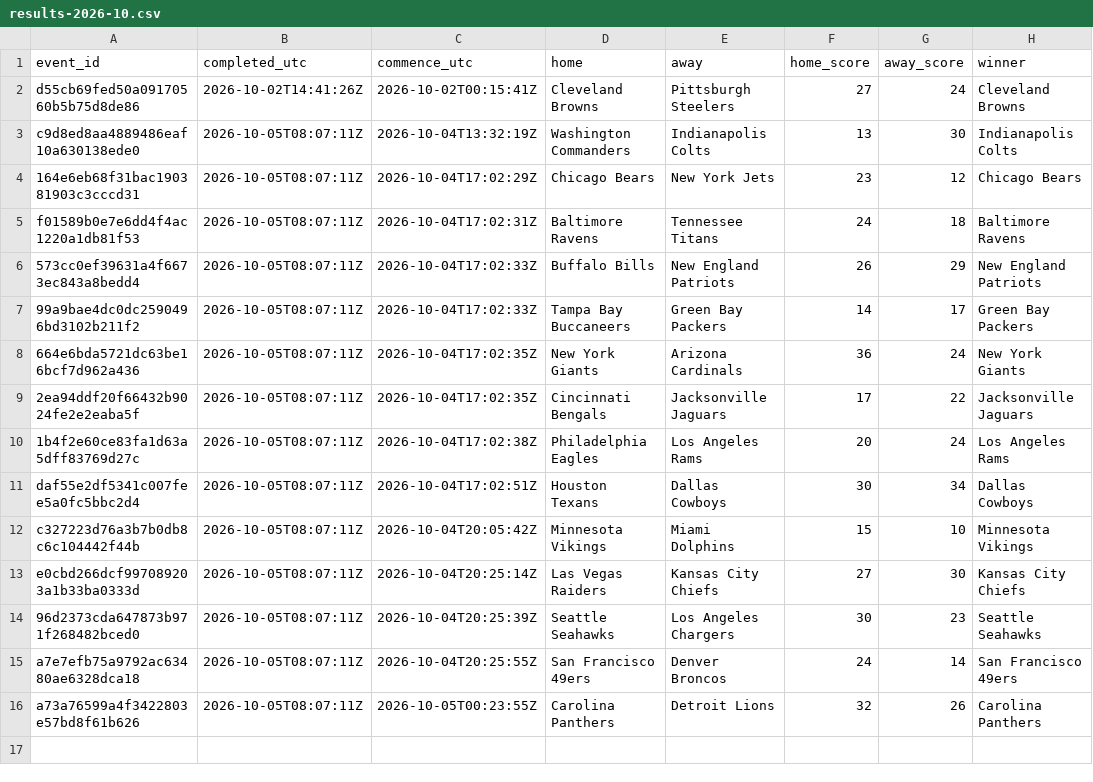
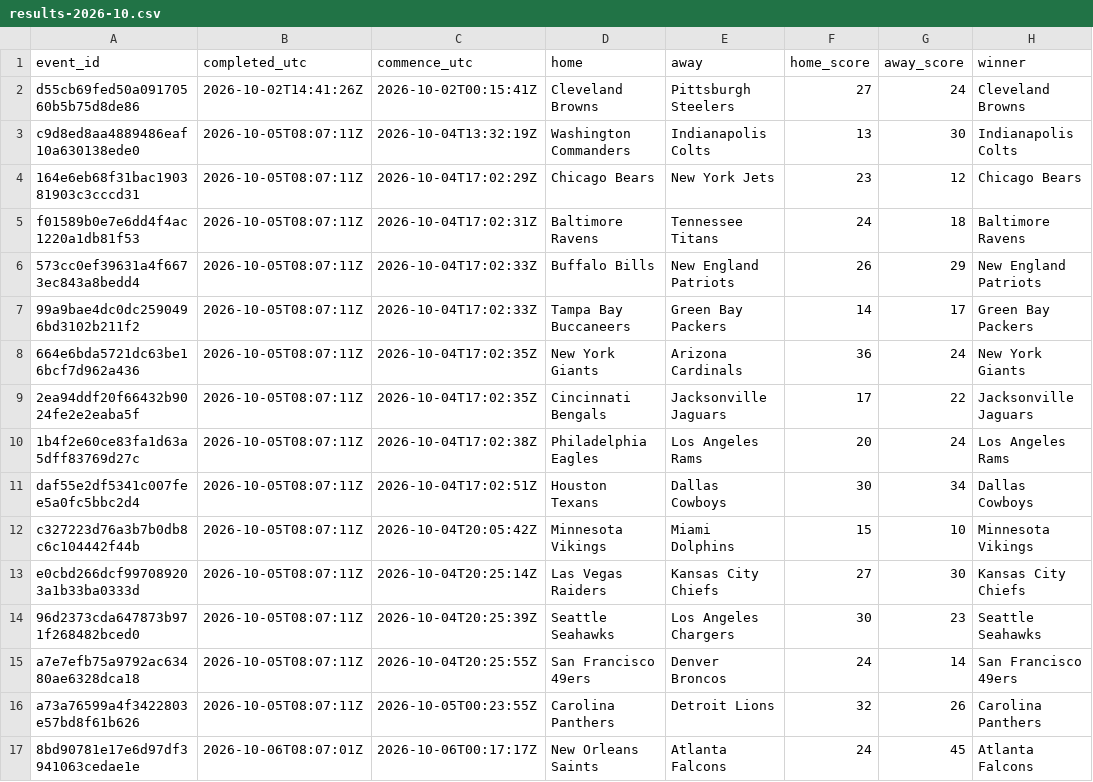
Before and after one commit to felix1975men-cpu/odds-monitor, a CSV file: data/nfl/results-2026-10.csv, drawn as a sheet.

Commit message:
nfl results 2026-10-06

```diff
--- a/data/nfl/results-2026-10.csv
+++ b/data/nfl/results-2026-10.csv
@@ -16 +16,2 @@ a7e7efb75a9792ac63480ae6328dca18,2026-10-05T08:07:11Z,2026-10-04T20:25:55Z,San F
 a73a76599a4f3422803e57bd8f61b626,2026-10-05T08:07:11Z,2026-10-05T00:23:55Z,Carolina Panthers,Detroit Lions,32,26,Carolina Panthers
+8bd90781e17e6d97df3941063cedae1e,2026-10-06T08:07:01Z,2026-10-06T00:17:17Z,New Orleans Saints,Atlanta Falcons,24,45,Atlanta Falcons
```
